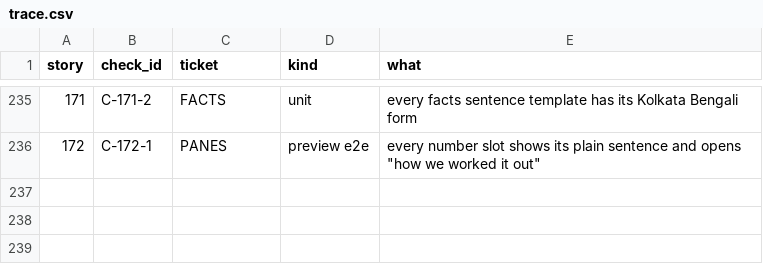
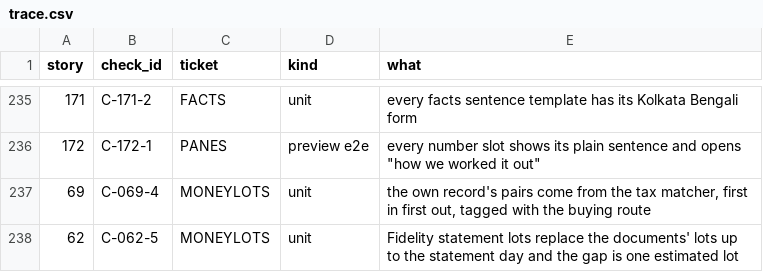
Before and after one commit to gunjannandy/stockpilot-engine, a CSV file: checks/trace.csv, drawn as a sheet; only a part is shown, gaps mark what is left out.

```diff
--- a/checks/trace.csv
+++ b/checks/trace.csv
@@ -236 +236,3 @@ story,check_id,ticket,kind,what
 172,C-172-1,PANES,preview e2e,"every number slot shows its plain sentence and opens ""how we worked it out"""
+69,C-069-4,MONEYLOTS,unit,"the own record's pairs come from the tax matcher, first in first out, tagged with the buying route"
+62,C-062-5,MONEYLOTS,unit,"Fidelity statement lots replace the documents' lots up to the statement day and the gap is one estimated lot"
```
Also changed, not shown: 7 other files.
